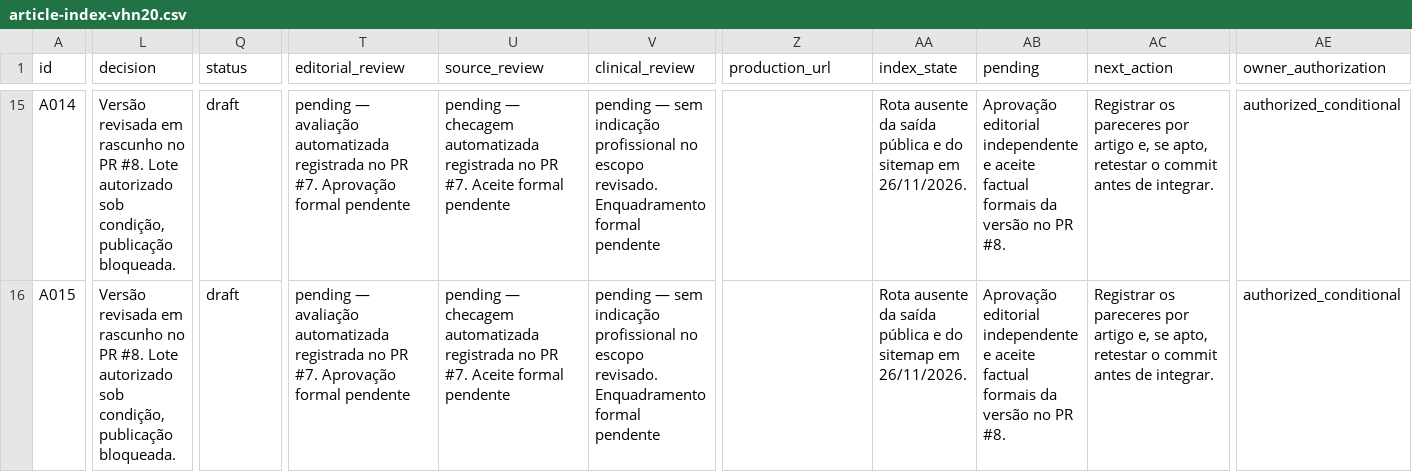
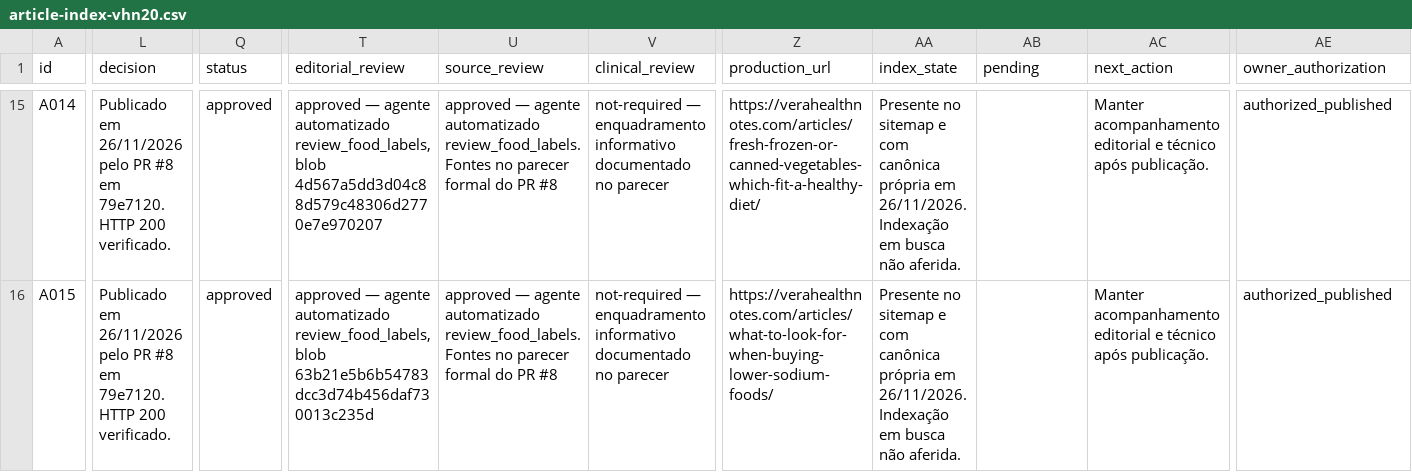
Before and after one commit to fiqueligado853-commits/vera-health-notes, a CSV file: docs/editorial/article-index-vhn20.csv, drawn as a sheet; only a part is shown, gaps mark what is left out; the diff covers the shown part only; the diff names each change by its address in the sheet, - before the commit and + after, or states it on an @@ line.

Commit message:
[CF-Pages-Skip] Record PR 8 production verification and published inventory

```diff
--- a/docs/editorial/article-index-vhn20.csv
+++ b/docs/editorial/article-index-vhn20.csv
-L15:L16 (decision): Versão revisada em rascunho no PR #8. Lote autorizado sob condição, publicação bloqueada.
+L15:L16 (decision): Publicado em 26/11/2026 pelo PR #8 em 79e7120. HTTP 200 verificado.
-Q15:Q16 (status): draft
+Q15:Q16 (status): approved
-T15 (editorial_review): pending — avaliação automatizada registrada no PR #7. Aprovação formal pendente
+T15 (editorial_review): approved — agente automatizado review_food_labels, blob 4d567a5dd3d04c88d579c48306d2770e7e970207
-U15:U16 (source_review): pending — checagem automatizada registrada no PR #7. Aceite formal pendente
+U15:U16 (source_review): approved — agente automatizado review_food_labels. Fontes no parecer formal do PR #8
-V15:V16 (clinical_review): pending — sem indicação profissional no escopo revisado. Enquadramento formal pendente
+V15:V16 (clinical_review): not-required — enquadramento informativo documentado no parecer
-Z15 (production_url): (empty)
+Z15 (production_url): https://verahealthnotes.com/articles/fresh-frozen-or-canned-vegetables-which-fit-a-healthy-diet/
-AA15:AA16 (index_state): Rota ausente da saída pública e do sitemap em 26/11/2026.
+AA15:AA16 (index_state): Presente no sitemap e com canônica própria em 26/11/2026. Indexação em busca não aferida.
-AB15:AB16 (pending): Aprovação editorial independente e aceite factual formais da versão no PR #8.
+AB15:AB16 (pending): (empty)
-AC15:AC16 (next_action): Registrar os pareceres por artigo e, se apto, retestar o commit antes de integrar.
+AC15:AC16 (next_action): Manter acompanhamento editorial e técnico após publicação.
-AE15:AE16 (owner_authorization): authorized_conditional
+AE15:AE16 (owner_authorization): authorized_published
-T16 (editorial_review): pending — avaliação automatizada registrada no PR #7. Aprovação formal pendente
+T16 (editorial_review): approved — agente automatizado review_food_labels, blob 63b21e5b6b54783dcc3d74b456daf730013c235d
-Z16 (production_url): (empty)
+Z16 (production_url): https://verahealthnotes.com/articles/what-to-look-for-when-buying-lower-sodium-foods/
```
Also changed, not shown: 113 edited cells elsewhere in this file, 2 other files.
